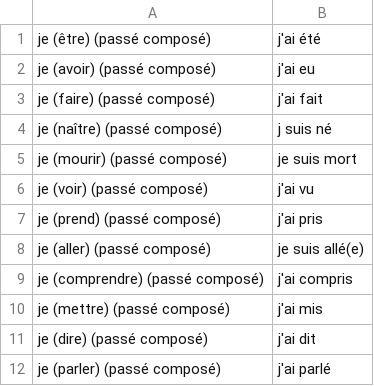
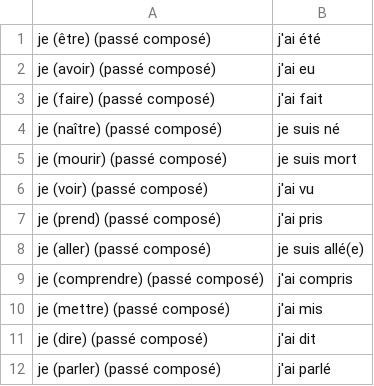
Before and after one commit to jwfh/french-flashcards, a CSV file: contenu/conjugaisons-passé-composé.csv, drawn as a sheet.

```diff
--- a/contenu/conjugaisons-passé-composé.csv
+++ b/contenu/conjugaisons-passé-composé.csv
@@ -3,3 +3,3 @@ je (avoir) (passé composé)|j'ai eu
 je (faire) (passé composé)|j'ai fait
-je (naître) (passé composé)|j suis né
+je (naître) (passé composé)|je suis né
 je (mourir) (passé composé)|je suis mort
```
Also changed, not shown: contenu/mots.csv, contenu/phrases.csv, 3 other files.
